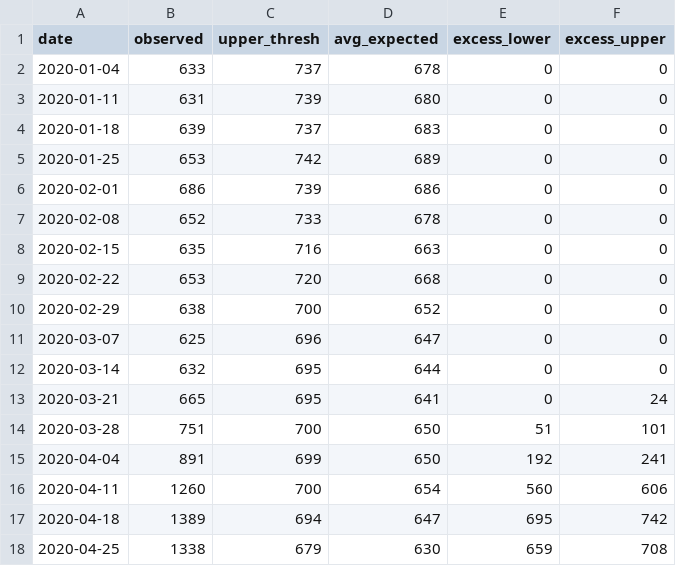
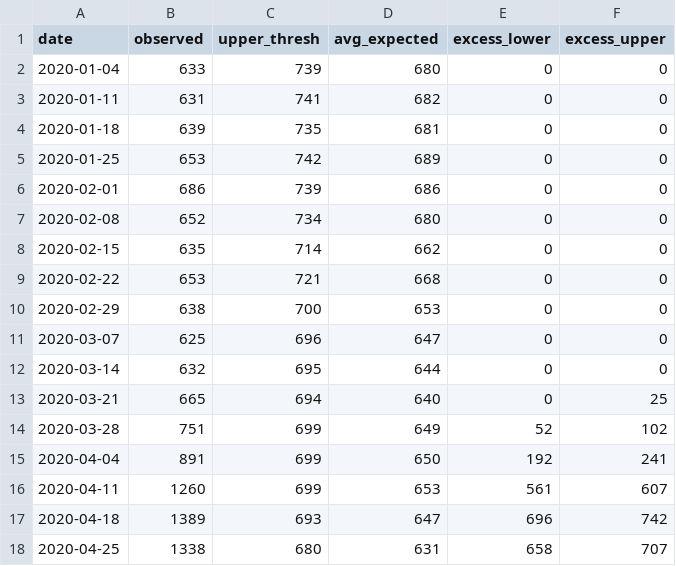
Before and after one commit to CT-Data-Haven/covidpub, a CSV file: input_data/covid_excess_deaths_wkly.csv, drawn as a sheet; only a part is shown; the diff covers the shown part only.

```diff
--- a/input_data/covid_excess_deaths_wkly.csv
+++ b/input_data/covid_excess_deaths_wkly.csv
@@ -1,18 +1,18 @@
 "date","observed","upper_thresh","avg_expected","excess_lower","excess_upper"
-2020-01-04,633,737,678,0,0
-2020-01-11,631,739,680,0,0
-2020-01-18,639,737,683,0,0
+2020-01-04,633,739,680,0,0
+2020-01-11,631,741,682,0,0
+2020-01-18,639,735,681,0,0
 2020-01-25,653,742,689,0,0
 2020-02-01,686,739,686,0,0
-2020-02-08,652,733,678,0,0
-2020-02-15,635,716,663,0,0
-2020-02-22,653,720,668,0,0
-2020-02-29,638,700,652,0,0
+2020-02-08,652,734,680,0,0
+2020-02-15,635,714,662,0,0
+2020-02-22,653,721,668,0,0
+2020-02-29,638,700,653,0,0
 2020-03-07,625,696,647,0,0
 2020-03-14,632,695,644,0,0
-2020-03-21,665,695,641,0,24
-2020-03-28,751,700,650,51,101
+2020-03-21,665,694,640,0,25
+2020-03-28,751,699,649,52,102
 2020-04-04,891,699,650,192,241
-2020-04-11,1260,700,654,560,606
-2020-04-18,1389,694,647,695,742
-2020-04-25,1338,679,630,659,708
+2020-04-11,1260,699,653,561,607
+2020-04-18,1389,693,647,696,742
+2020-04-25,1338,680,631,658,707
```
Also changed, not shown: 80 edited cells elsewhere in this file, input_data/covid_age_adjusted_race.csv, input_data/covid_county.csv, 3 other files.
